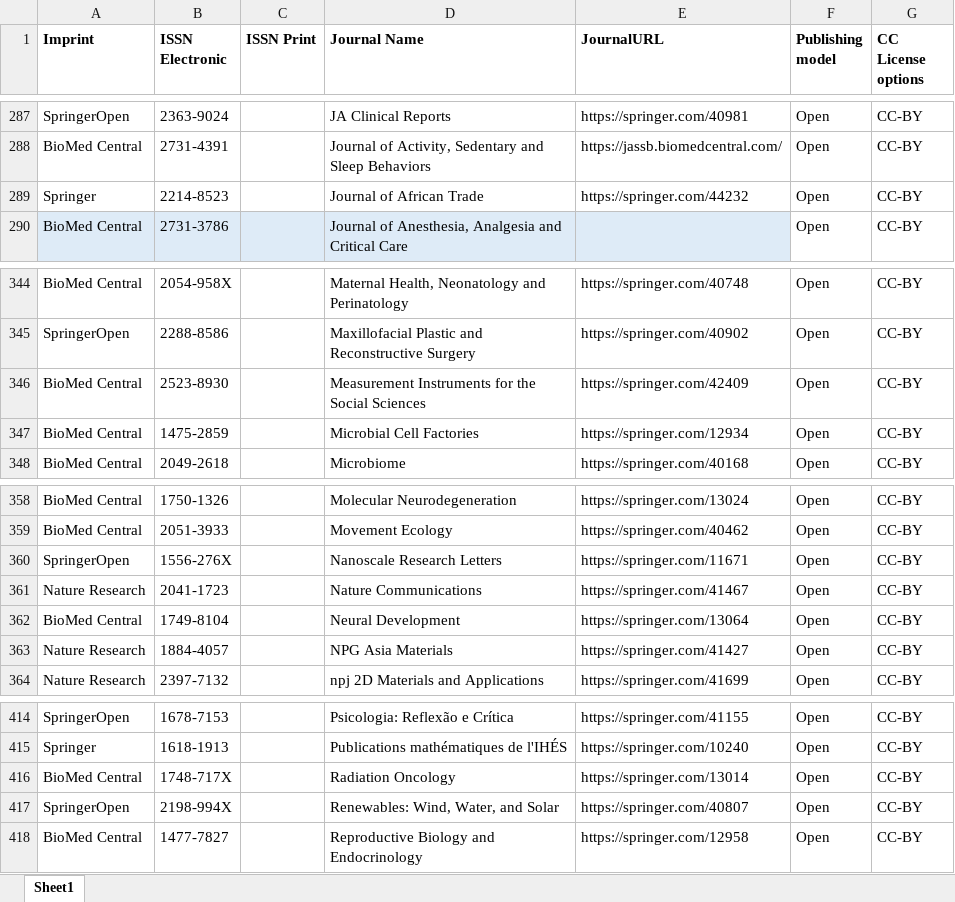
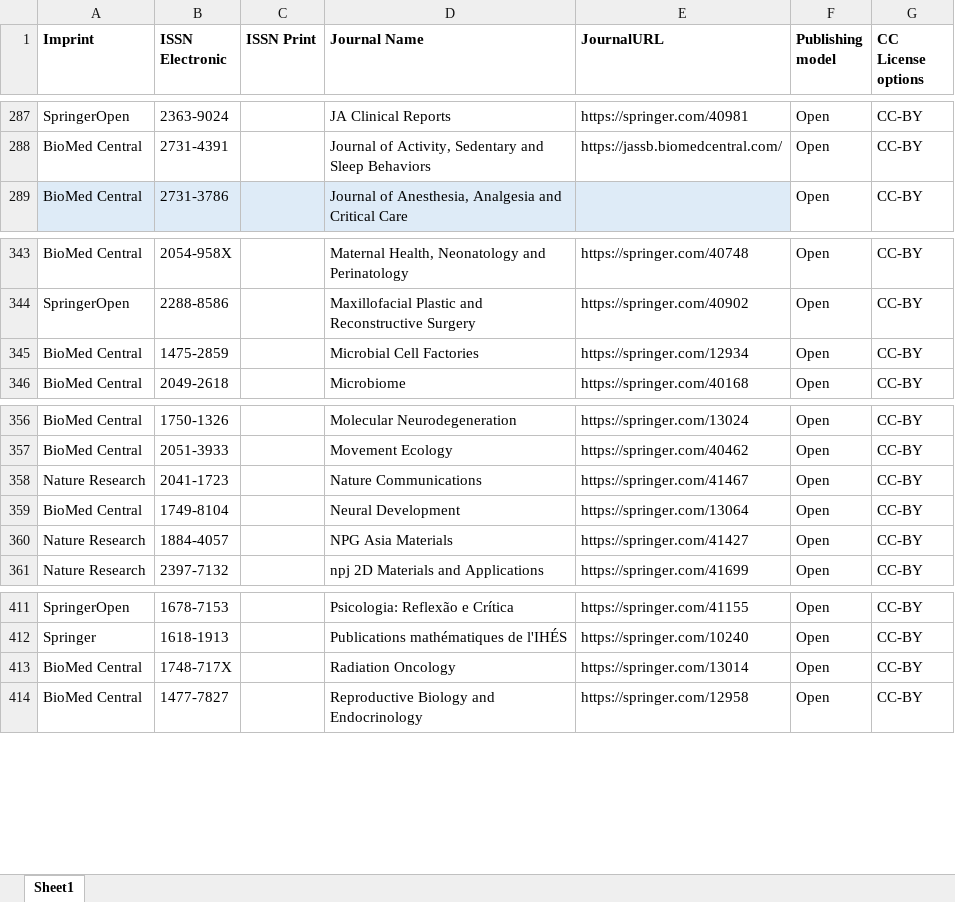
Before and after one commit to Kungbib/oa-tskr, an Excel workbook: Bibsam_tidskriftslistor/scifree_data_springernature_fullyoa.xlsx, sheet Sheet1, drawn as a sheet; only a part is shown, gaps mark what is left out; values as stored, in another font and other column widths than the file's, no borders; conditional formats and table styles not drawn; removed rows and columns are numbered as before the commit, all else as after; the diff covers the shown part only; the diff names each change by its address in the sheet, - before the commit and + after, or states it on an @@ line.

```diff
--- a/Bibsam_tidskriftslistor/scifree_data_springernature_fullyoa.xlsx (sheet Sheet1)
+++ b/Bibsam_tidskriftslistor/scifree_data_springernature_fullyoa.xlsx (sheet Sheet1)
-row 289: Springer | 2214-8523 |  | Journal of African Trade | https://springer.com/44232 | Open | CC-BY
-row 346: BioMed Central | 2523-8930 |  | Measurement Instruments for the Social Sciences | https://springer.com/42409 | Open | CC-BY
-row 360: SpringerOpen | 1556-276X |  | Nanoscale Research Letters | https://springer.com/11671 | Open | CC-BY
-row 417: SpringerOpen | 2198-994X |  | Renewables: Wind, Water, and Solar | https://springer.com/40807 | Open | CC-BY
```
Also changed, not shown: 3 added rows, 2 removed rows and 1 edited cell elsewhere in this sheet, Bibsam_tidskriftslistor/Uppdateringar/tidskriftslistor_ändringar_009_4apr2023.xlsx, Bibsam_tidskriftslistor/scifree_data_cellpress.xlsx, 2 other files.
